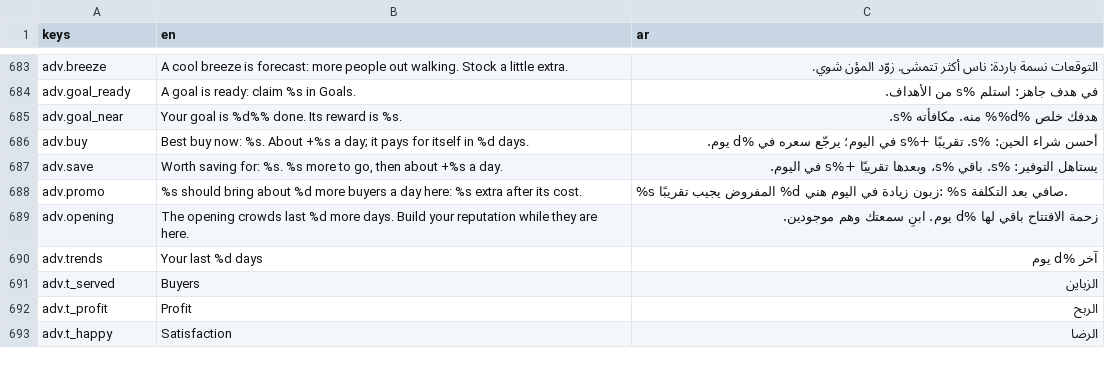
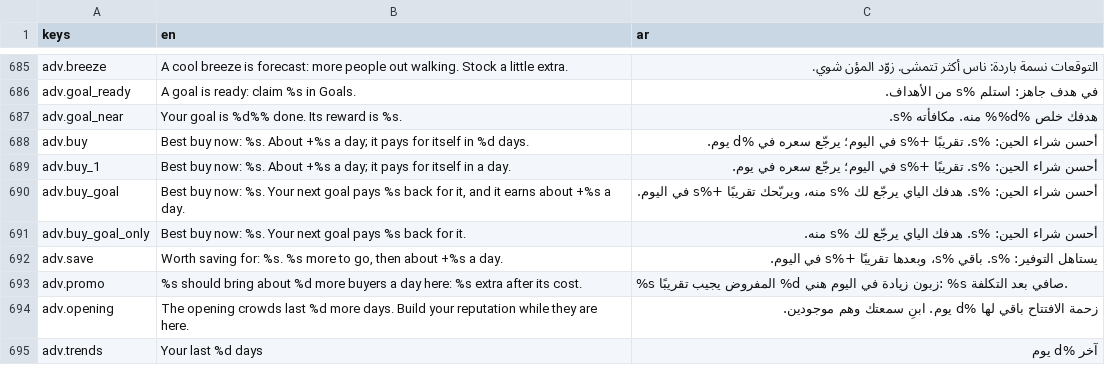
Before and after one commit to mja-py/mashawi-tycoon, a CSV file: assets/i18n/strings.csv, drawn as a sheet; only a part is shown, gaps mark what is left out; the shorter side is filled out with more unchanged rows; the diff covers the shown part only; the diff names each change by its address in the sheet, - before the commit and + after, or states it on an @@ line.

```diff
--- a/assets/i18n/strings.csv
+++ b/assets/i18n/strings.csv
+row 689: adv.buy_1 | Best buy now: %s. About +%s a day; it pays for itself in a day. | أحسن شراء الحين: %s. تقريبًا +%s في اليوم؛ يرجّع سعره في يوم.
+row 690: adv.buy_goal | Best buy now: %s. Your next goal pays %s back for it, and it earns about +%s a day. | أحسن شراء الحين: %s. هدفك الياي يرجّع لك %s منه، ويربّحك تقريبًا +%s في اليوم.
+row 691: adv.buy_goal_only | Best buy now: %s. Your next goal pays %s back for it. | أحسن شراء الحين: %s. هدفك الياي يرجّع لك %s منه.
```
Also changed, not shown: 4 added rows and 2 edited cells elsewhere in this file, 11 other files.
